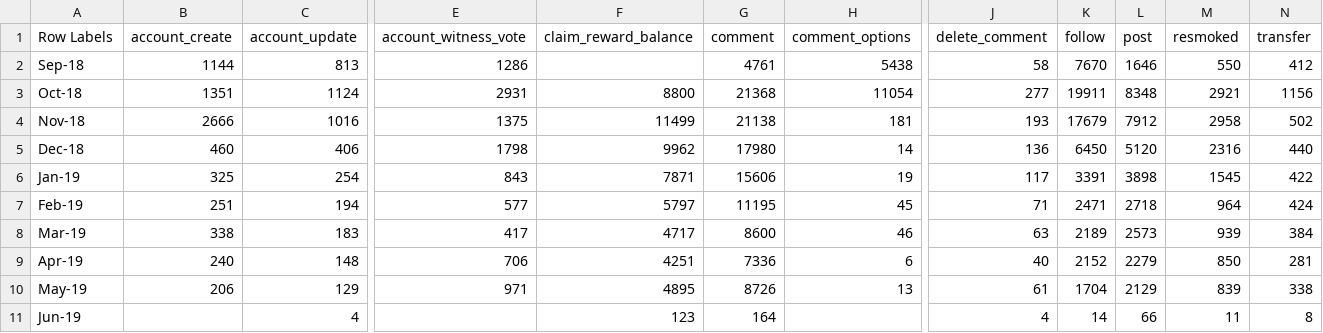
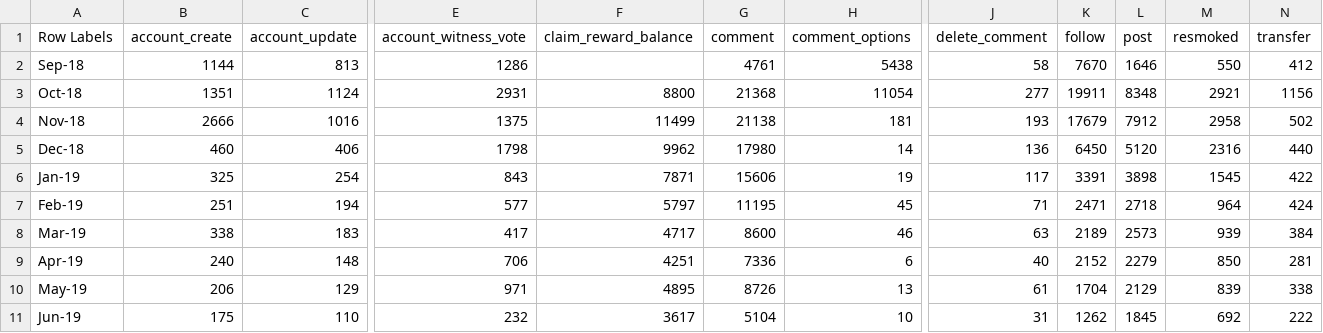
Before and after one commit to smoketerzai56/smokeio_stats, a CSV file: blockchain_total_monthly.csv, drawn as a sheet; only a part is shown, gaps mark what is left out; the diff covers the shown part only; the diff names each change by its address in the sheet, - before the commit and + after, or states it on an @@ line.

```diff
--- a/blockchain_total_monthly.csv
+++ b/blockchain_total_monthly.csv
-B11 (account_create): (empty)
+B11 (account_create): 175
-C11 (account_update): 4
+C11 (account_update): 110
-E11 (account_witness_vote): (empty)
+E11 (account_witness_vote): 232
-F11 (claim_reward_balance): 123
+F11 (claim_reward_balance): 3617
-G11 (comment): 164
+G11 (comment): 5104
-H11 (comment_options): (empty)
+H11 (comment_options): 10
-J11 (delete_comment): 4
+J11 (delete_comment): 31
-K11 (follow): 14
+K11 (follow): 1262
-L11 (post): 66
+L11 (post): 1845
-M11 (resmoked): 11
+M11 (resmoked): 692
-N11 (transfer): 8
+N11 (transfer): 222
```
Also changed, not shown: 5 edited cells elsewhere in this file, blockchain_total.csv, blockchain_total_daily.csv, 7 other files.
